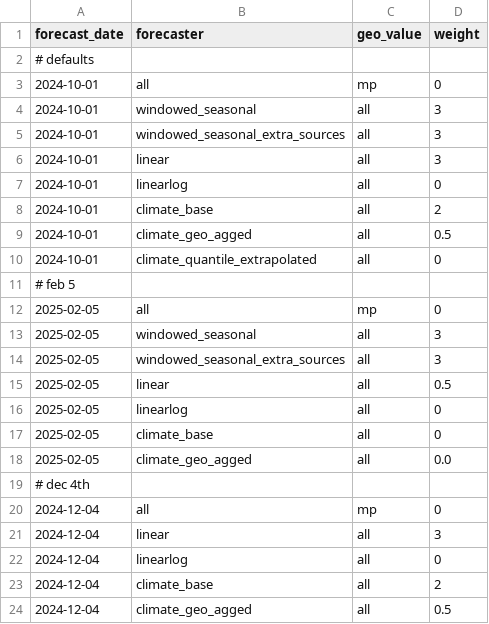
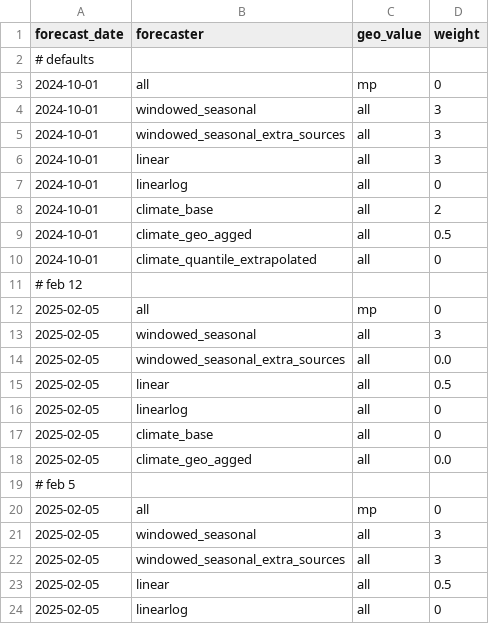
Before and after one commit to cmu-delphi/exploration-tooling, a CSV file: covid_geo_exclusions.csv, drawn as a sheet; only a part is shown; the shorter side is filled out with more unchanged rows.

Commit message:
feat+fix: score covid prod * covid prod now has two modes: prod and backtest, new reports available * fix prod pipelines for package updates * add retry function for failing API calls * add timestamps to targets output * update forecast data Julia (ty David) * add forecast data R code * fix daily_to_weekly_archive for epiprocess update, add comments * add tar_change to some data-dependent targets * make flu_hosp_prod backtest_mode aware * fix data_substitutions code

```diff
--- a/covid_geo_exclusions.csv
+++ b/covid_geo_exclusions.csv
@@ -10,2 +10,10 @@ forecast_date,forecaster,geo_value,weight
 "2024-10-01", "climate_quantile_extrapolated", "all", 0
+# feb 12
+2025-02-05, all, mp, 0
+2025-02-05, windowed_seasonal, all, 3
+2025-02-05, windowed_seasonal_extra_sources, all, 0.0
+2025-02-05, linear, all, 0.5
+2025-02-05, linearlog, all, 0
+2025-02-05, climate_base, all, 0
+2025-02-05, climate_geo_agged, all, 0.0
 # feb 5
```
Also changed, not shown: 21 other files.
